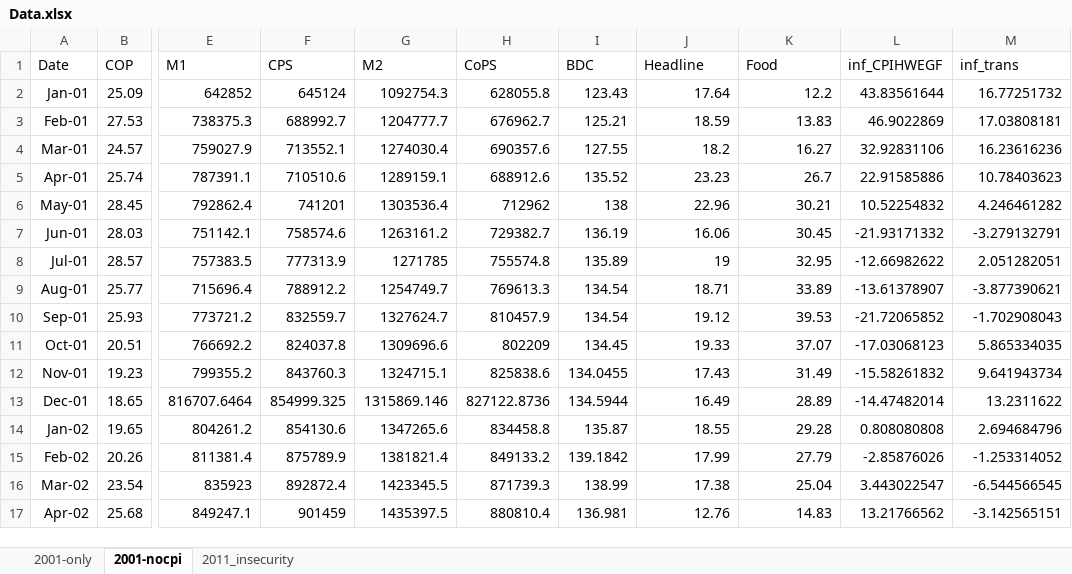
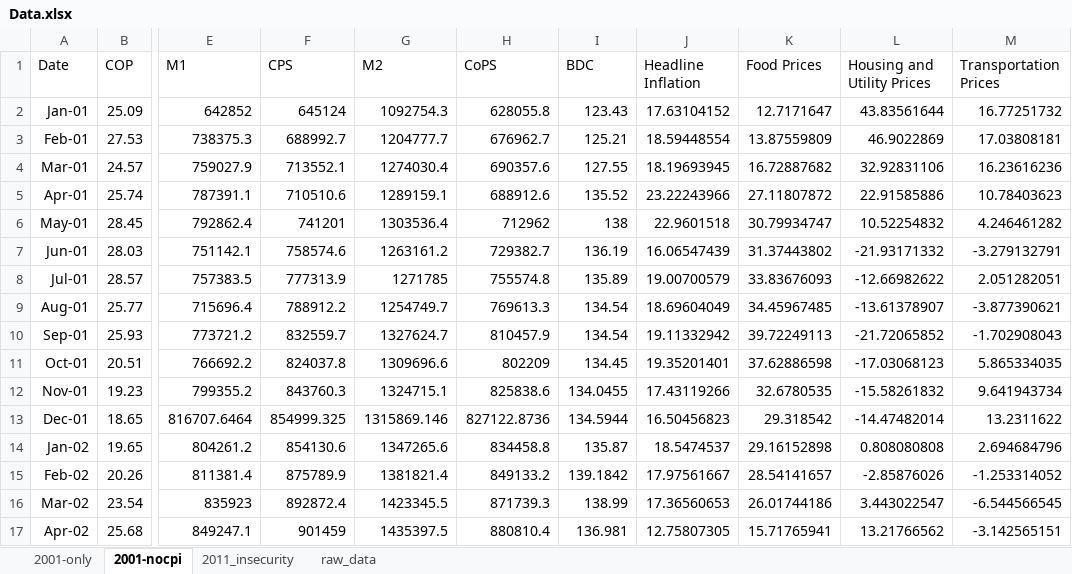
Before and after one commit to eakande/Newsletter, an Excel workbook: Data.xlsx, sheet 2001-nocpi, drawn as a sheet; only a part is shown, gaps mark what is left out; values as stored, in another font and other column widths than the file's, no borders; the diff covers the shown part only; the diff names each change by its address in the sheet, - before the commit and + after, or states it on an @@ line.

```diff
--- a/Data.xlsx (sheet 2001-nocpi)
+++ b/Data.xlsx (sheet 2001-nocpi)
+sheet tab: raw_data
-J1: Headline
+J1: Headline Inflation
-K1: Food
+K1: Food Prices
-L1: inf_CPIHWEGF
+L1: Housing and Utility Prices
-M1: inf_trans
+M1: Transportation Prices
-J2 (Headline Inflation): 17.64
+J2 (Headline Inflation): 17.63104152
-K2 (Food Prices): 12.2
+K2 (Food Prices): 12.7171647
-J3 (Headline Inflation): 18.59
+J3 (Headline Inflation): 18.59448554
-K3 (Food Prices): 13.83
+K3 (Food Prices): 13.87559809
-J4 (Headline Inflation): 18.2
+J4 (Headline Inflation): 18.19693945
-K4 (Food Prices): 16.27
+K4 (Food Prices): 16.72887682
-J5 (Headline Inflation): 23.23
+J5 (Headline Inflation): 23.22243966
-K5 (Food Prices): 26.7
+K5 (Food Prices): 27.11807872
-J6 (Headline Inflation): 22.96
+J6 (Headline Inflation): 22.9601518
-K6 (Food Prices): 30.21
+K6 (Food Prices): 30.79934747
-J7 (Headline Inflation): 16.06
+J7 (Headline Inflation): 16.06547439
-K7 (Food Prices): 30.45
+K7 (Food Prices): 31.37443802
-J8 (Headline Inflation): 19
+J8 (Headline Inflation): 19.00700579
-K8 (Food Prices): 32.95
+K8 (Food Prices): 33.83676093
-J9 (Headline Inflation): 18.71
+J9 (Headline Inflation): 18.69604049
-K9 (Food Prices): 33.89
+K9 (Food Prices): 34.45967485
-J10 (Headline Inflation): 19.12
+J10 (Headline Inflation): 19.11332942
-K10 (Food Prices): 39.53
+K10 (Food Prices): 39.72249113
-J11 (Headline Inflation): 19.33
+J11 (Headline Inflation): 19.35201401
-K11 (Food Prices): 37.07
+K11 (Food Prices): 37.62886598
-J12 (Headline Inflation): 17.43
+J12 (Headline Inflation): 17.43119266
-K12 (Food Prices): 31.49
+K12 (Food Prices): 32.6780535
-J13 (Headline Inflation): 16.49
+J13 (Headline Inflation): 16.50456823
-K13 (Food Prices): 28.89
+K13 (Food Prices): 29.318542
-J14 (Headline Inflation): 18.55
+J14 (Headline Inflation): 18.5474537
-K14 (Food Prices): 29.28
+K14 (Food Prices): 29.16152898
-J15 (Headline Inflation): 17.99
+J15 (Headline Inflation): 17.97561667
-K15 (Food Prices): 27.79
+K15 (Food Prices): 28.54141657
-J16 (Headline Inflation): 17.38
+J16 (Headline Inflation): 17.36560653
-K16 (Food Prices): 25.04
+K16 (Food Prices): 26.01744186
-J17 (Headline Inflation): 12.76
+J17 (Headline Inflation): 12.75807305
-K17 (Food Prices): 14.83
+K17 (Food Prices): 15.71765941
```
Also changed, not shown: 486 edited cells elsewhere in this sheet, sheet 2001-only, sheet 2011_insecurity, formulas that keep their value.
